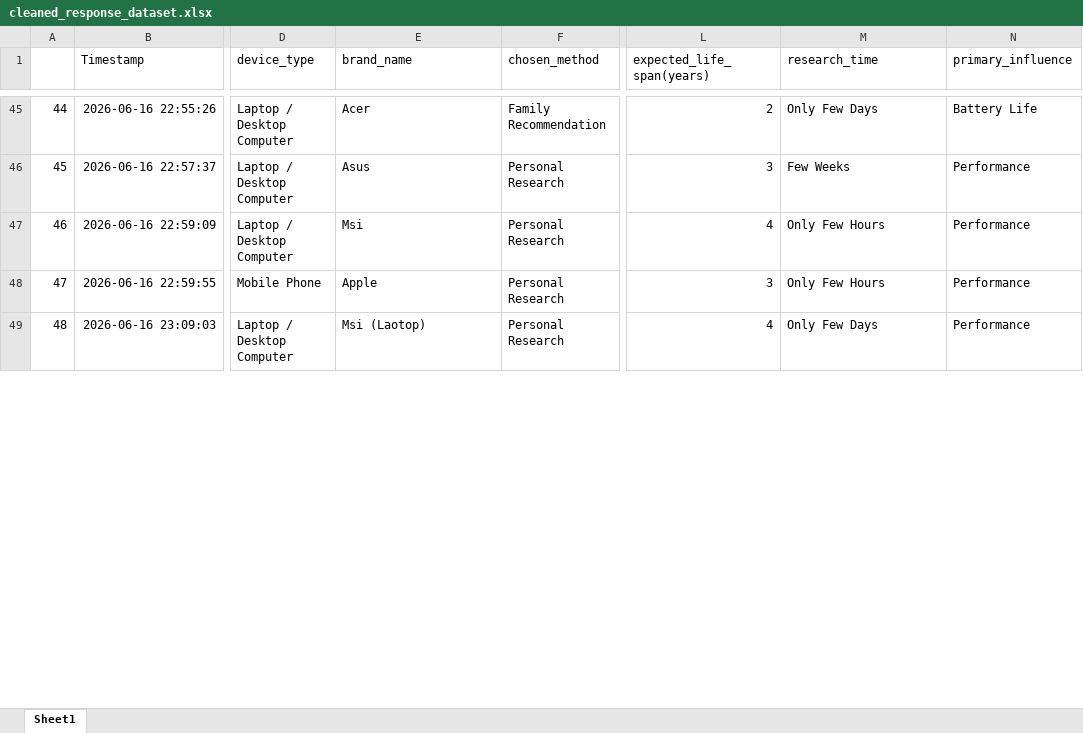
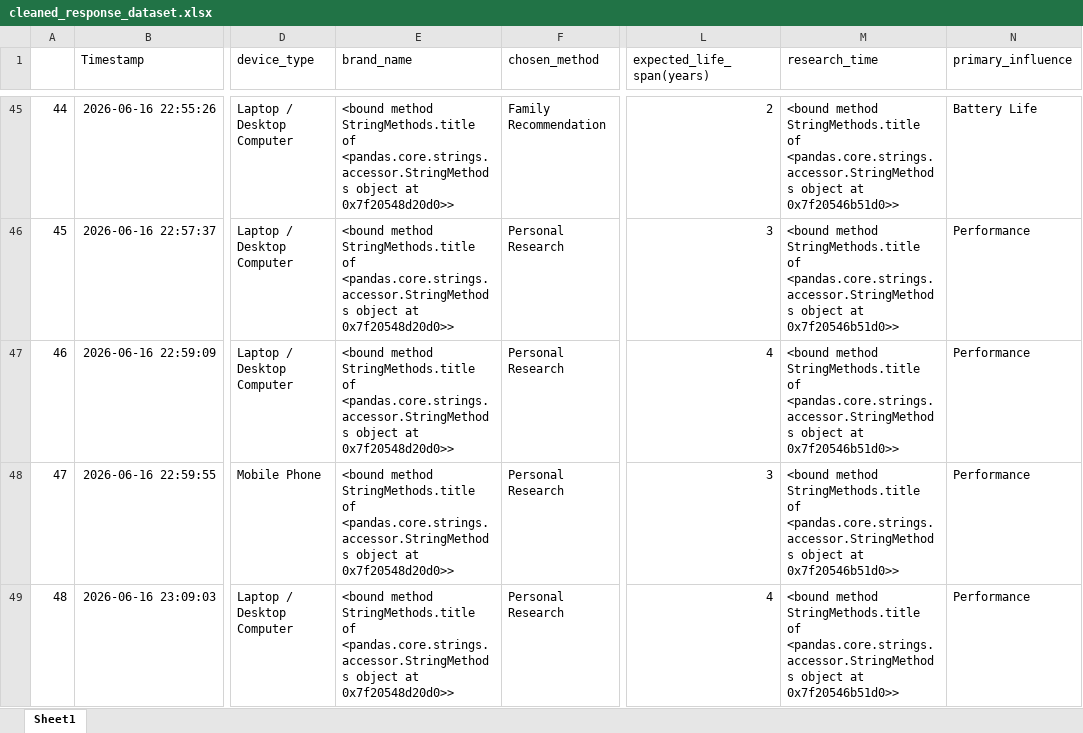
Before and after one commit to easarakulindu/SDI_Assignment, an Excel workbook: datasets/cleaned_response_dataset.xlsx, sheet Sheet1, drawn as a sheet; only a part is shown, gaps mark what is left out; values as stored, in another font and other column widths than the file's, no borders; the diff covers the shown part only; the diff names each change by its address in the sheet, - before the commit and + after, or states it on an @@ line.

```diff
--- a/datasets/cleaned_response_dataset.xlsx (sheet Sheet1)
+++ b/datasets/cleaned_response_dataset.xlsx (sheet Sheet1)
-E45 (brand_name): Acer
+E45 (brand_name): <bound method StringMethods.title of <pandas.core.strings.accessor.StringMethods object at 0x7f20548d20d0>>
-M45 (research_time): Only Few Days
+M45 (research_time): <bound method StringMethods.title of <pandas.core.strings.accessor.StringMethods object at 0x7f20546b51d0>>
-E46 (brand_name): Asus
+E46 (brand_name): <bound method StringMethods.title of <pandas.core.strings.accessor.StringMethods object at 0x7f20548d20d0>>
-M46 (research_time): Few Weeks
+M46 (research_time): <bound method StringMethods.title of <pandas.core.strings.accessor.StringMethods object at 0x7f20546b51d0>>
-E47 (brand_name): Msi
+E47 (brand_name): <bound method StringMethods.title of <pandas.core.strings.accessor.StringMethods object at 0x7f20548d20d0>>
-M47:M48 (research_time): Only Few Hours
+M47:M48 (research_time): <bound method StringMethods.title of <pandas.core.strings.accessor.StringMethods object at 0x7f20546b51d0>>
-E48 (brand_name): Apple
+E48 (brand_name): <bound method StringMethods.title of <pandas.core.strings.accessor.StringMethods object at 0x7f20548d20d0>>
-E49 (brand_name): Msi (Laotop)
+E49 (brand_name): <bound method StringMethods.title of <pandas.core.strings.accessor.StringMethods object at 0x7f20548d20d0>>
-M49 (research_time): Only Few Days
+M49 (research_time): <bound method StringMethods.title of <pandas.core.strings.accessor.StringMethods object at 0x7f20546b51d0>>
```
Also changed, not shown: 308 edited cells elsewhere in this sheet, 9 other files.
